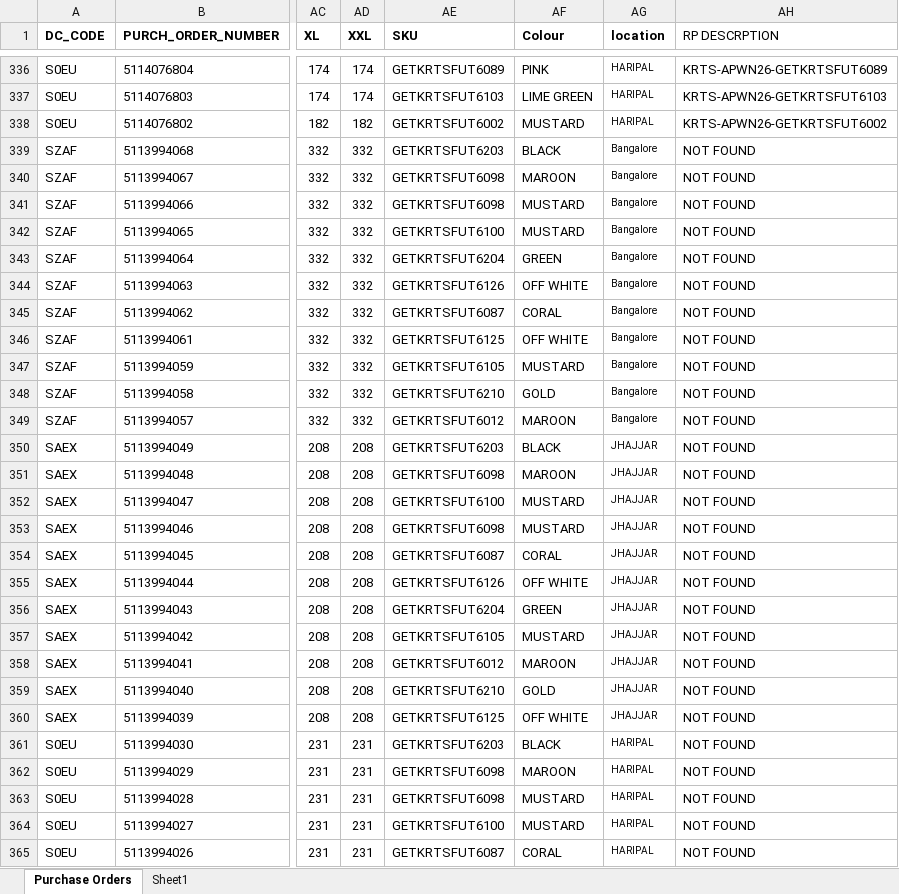
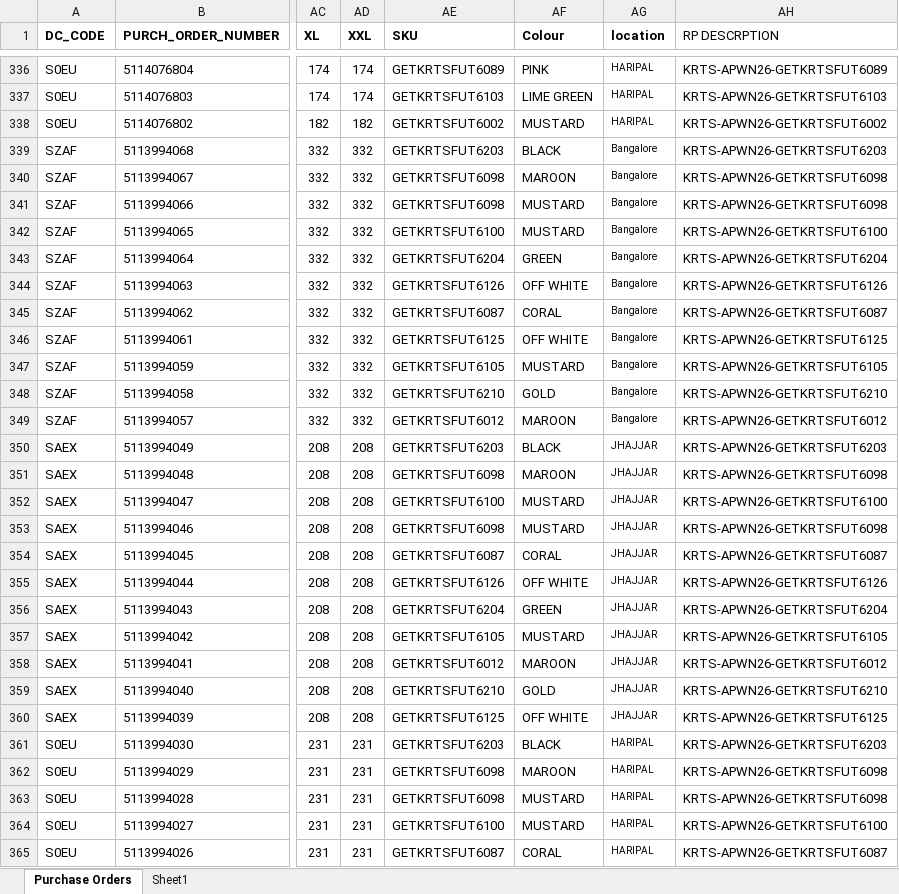
Before and after one commit to Devansh2602/Reliancepo, an Excel workbook: Reliance.xlsx, sheet Purchase Orders, drawn as a sheet; only a part is shown, gaps mark what is left out; values as stored, in another font and other column widths than the file's, no borders; the diff covers the shown part only; the diff names each change by its address in the sheet, - before the commit and + after, or states it on an @@ line.

Commit message:
Update Reliance.xlsx

```diff
--- a/Reliance.xlsx (sheet Purchase Orders)
+++ b/Reliance.xlsx (sheet Purchase Orders)
-AH339 (RP DESCRPTION): NOT FOUND
+AH339 (RP DESCRPTION): KRTS-APWN26-GETKRTSFUT6203
-AH340:AH341 (RP DESCRPTION): NOT FOUND
+AH340:AH341 (RP DESCRPTION): KRTS-APWN26-GETKRTSFUT6098
-AH342 (RP DESCRPTION): NOT FOUND
+AH342 (RP DESCRPTION): KRTS-APWN26-GETKRTSFUT6100
-AH343 (RP DESCRPTION): NOT FOUND
+AH343 (RP DESCRPTION): KRTS-APWN26-GETKRTSFUT6204
-AH344 (RP DESCRPTION): NOT FOUND
+AH344 (RP DESCRPTION): KRTS-APWN26-GETKRTSFUT6126
-AH345 (RP DESCRPTION): NOT FOUND
+AH345 (RP DESCRPTION): KRTS-APWN26-GETKRTSFUT6087
-AH346 (RP DESCRPTION): NOT FOUND
+AH346 (RP DESCRPTION): KRTS-APWN26-GETKRTSFUT6125
-AH347 (RP DESCRPTION): NOT FOUND
+AH347 (RP DESCRPTION): KRTS-APWN26-GETKRTSFUT6105
-AH348 (RP DESCRPTION): NOT FOUND
+AH348 (RP DESCRPTION): KRTS-APWN26-GETKRTSFUT6210
-AH349 (RP DESCRPTION): NOT FOUND
+AH349 (RP DESCRPTION): KRTS-APWN26-GETKRTSFUT6012
-AH350 (RP DESCRPTION): NOT FOUND
+AH350 (RP DESCRPTION): KRTS-APWN26-GETKRTSFUT6203
-AH351 (RP DESCRPTION): NOT FOUND
+AH351 (RP DESCRPTION): KRTS-APWN26-GETKRTSFUT6098
-AH352 (RP DESCRPTION): NOT FOUND
+AH352 (RP DESCRPTION): KRTS-APWN26-GETKRTSFUT6100
-AH353 (RP DESCRPTION): NOT FOUND
+AH353 (RP DESCRPTION): KRTS-APWN26-GETKRTSFUT6098
-AH354 (RP DESCRPTION): NOT FOUND
+AH354 (RP DESCRPTION): KRTS-APWN26-GETKRTSFUT6087
-AH355 (RP DESCRPTION): NOT FOUND
+AH355 (RP DESCRPTION): KRTS-APWN26-GETKRTSFUT6126
-AH356 (RP DESCRPTION): NOT FOUND
+AH356 (RP DESCRPTION): KRTS-APWN26-GETKRTSFUT6204
-AH357 (RP DESCRPTION): NOT FOUND
+AH357 (RP DESCRPTION): KRTS-APWN26-GETKRTSFUT6105
-AH358 (RP DESCRPTION): NOT FOUND
+AH358 (RP DESCRPTION): KRTS-APWN26-GETKRTSFUT6012
-AH359 (RP DESCRPTION): NOT FOUND
+AH359 (RP DESCRPTION): KRTS-APWN26-GETKRTSFUT6210
-AH360 (RP DESCRPTION): NOT FOUND
+AH360 (RP DESCRPTION): KRTS-APWN26-GETKRTSFUT6125
-AH361 (RP DESCRPTION): NOT FOUND
+AH361 (RP DESCRPTION): KRTS-APWN26-GETKRTSFUT6203
-AH362:AH363 (RP DESCRPTION): NOT FOUND
+AH362:AH363 (RP DESCRPTION): KRTS-APWN26-GETKRTSFUT6098
-AH364 (RP DESCRPTION): NOT FOUND
+AH364 (RP DESCRPTION): KRTS-APWN26-GETKRTSFUT6100
-AH365 (RP DESCRPTION): NOT FOUND
+AH365 (RP DESCRPTION): KRTS-APWN26-GETKRTSFUT6087
```
Also changed, not shown: 13 edited cells elsewhere in this sheet, formulas that keep their value.
